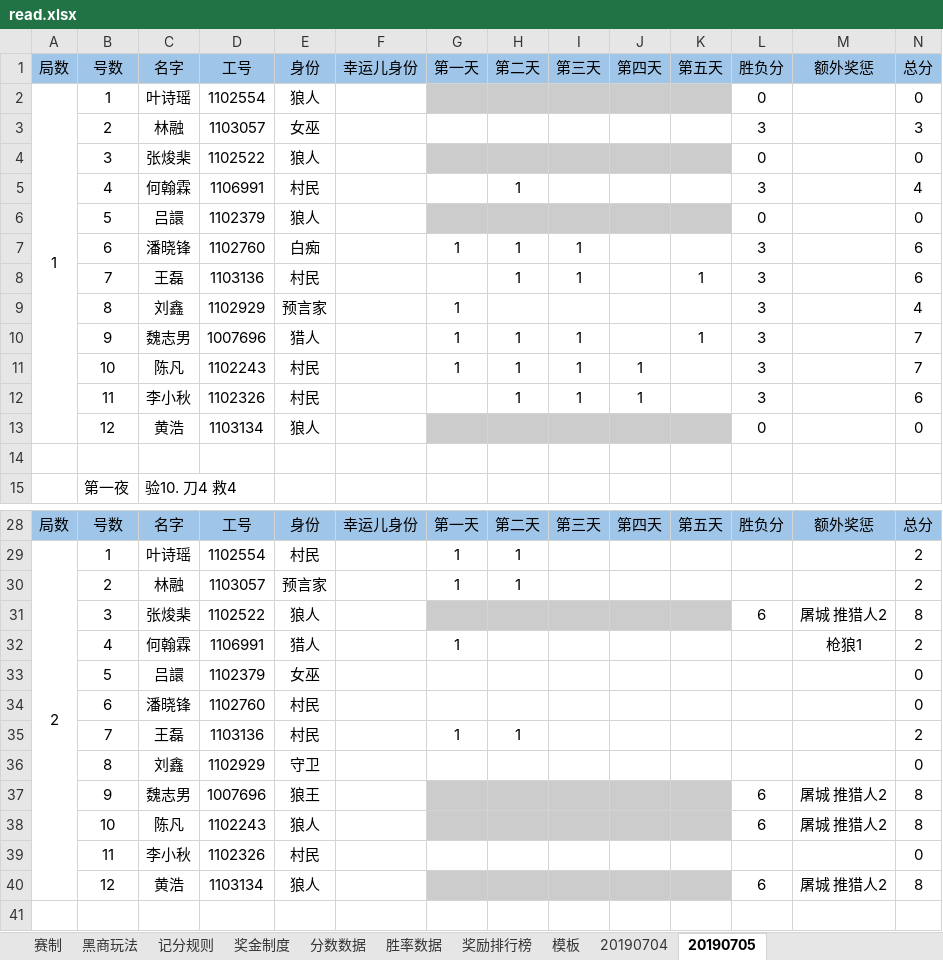
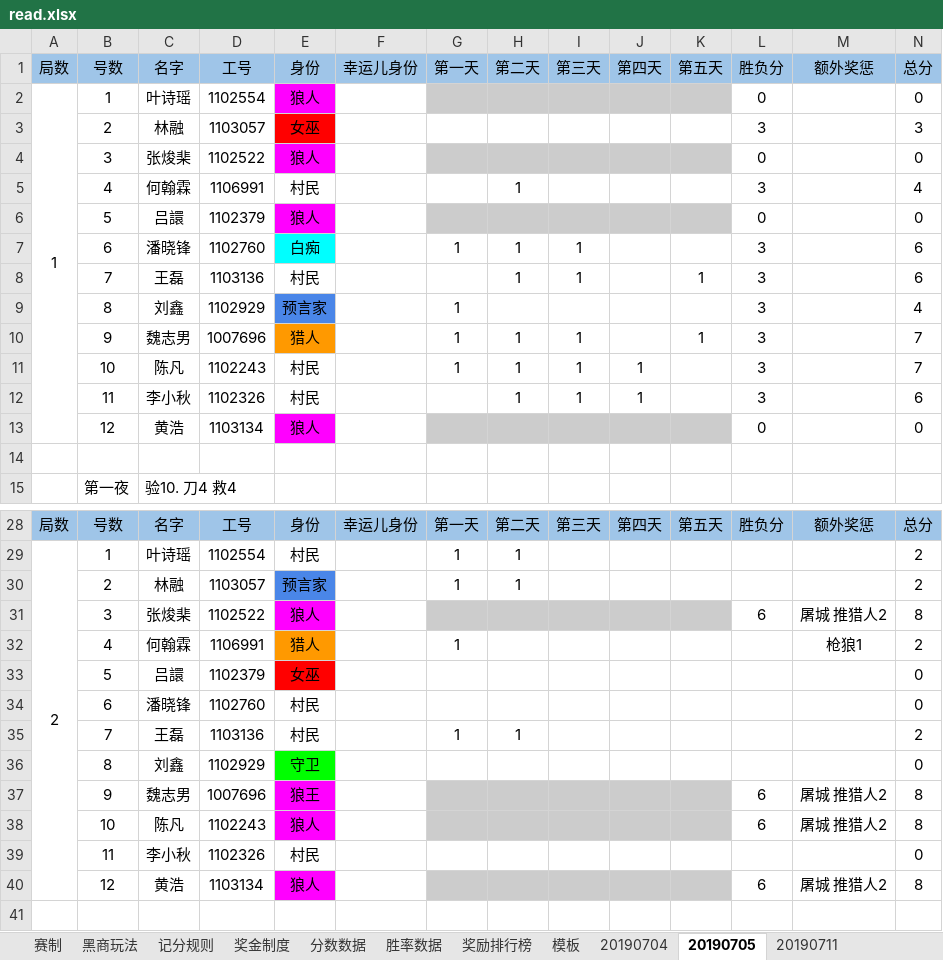
Before and after one commit to Redemptionme/wolfTools, an Excel workbook: wolfTools/read.xlsx, sheet 20190705, drawn as a sheet; only a part is shown, gaps mark what is left out; values as stored, in another font and other column widths than the file's, no borders; charts and pictures not drawn; the diff covers the shown part only; the diff names each change by its address in the sheet, - before the commit and + after, or states it on an @@ line.

```diff
--- a/wolfTools/read.xlsx (sheet 20190705)
+++ b/wolfTools/read.xlsx (sheet 20190705)
+sheet tab: 20190711
-E2 fill: none
+E2 fill: #FF00FF
-E3 fill: none
+E3 fill: #FF0000
-E4 fill: none
+E4 fill: #FF00FF
-E6 fill: none
+E6 fill: #FF00FF
-E7 fill: none
+E7 fill: #00FFFF
-E9 fill: none
+E9 fill: #4A86E8
-E10 fill: none
+E10 fill: #FF9900
-E13 fill: none
+E13 fill: #FF00FF
-E30 fill: none
+E30 fill: #4A86E8
-E31 fill: none
+E31 fill: #FF00FF
-E32 fill: none
+E32 fill: #FF9900
-E33 fill: none
+E33 fill: #FF0000
-E36 fill: none
+E36 fill: #00FF00
-E37:E38 fill: none
+E37:E38 fill: #FF00FF
-E40 fill: none
+E40 fill: #FF00FF
```
Also changed, not shown: cell formats elsewhere in this sheet, sheet 分数数据, sheet 模板, charts or pictures.
